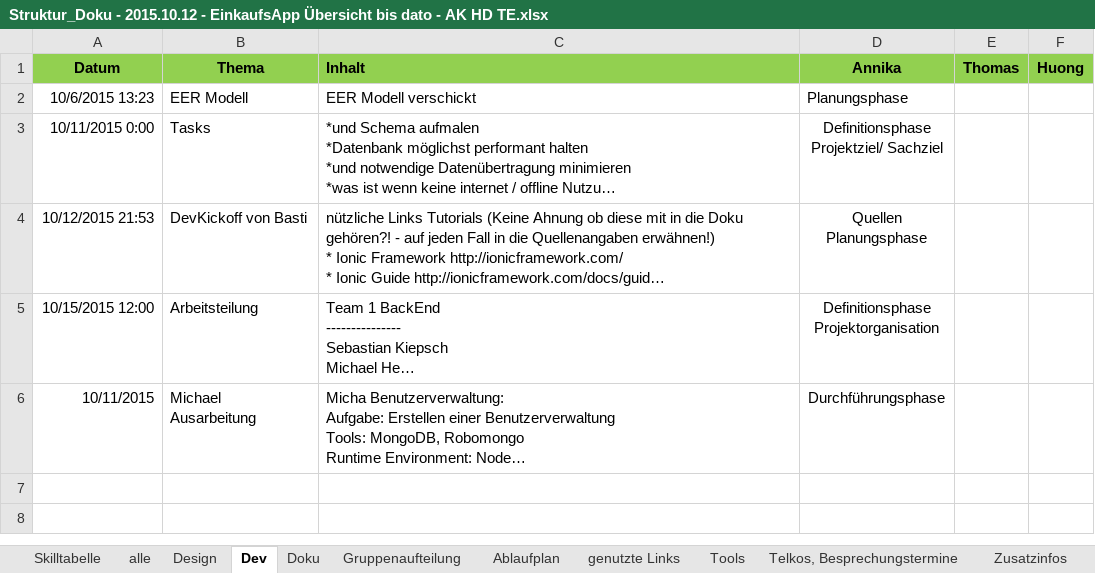
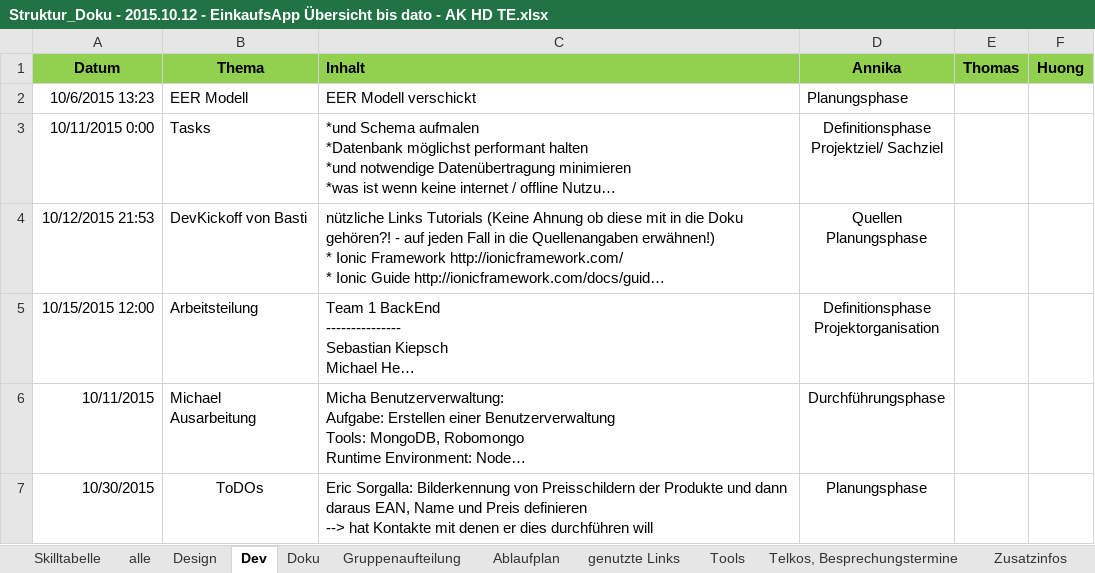
Before and after one commit to NoctivagusObitus/EinkaufsApp-Doku, an Excel workbook: Meetings/Doku/Struktur_Doku - 2015.10.12 - EinkaufsApp Übersicht bis dato - AK HD TE.xlsx, sheet Dev, drawn as a sheet; long unchanged cells end in …; values as stored, in another font and other column widths than the file's, no borders; ↵ is a line break in a cell; the diff names each change by its address in the sheet, - before the commit and + after, or states it on an @@ line.

Commit message:
Update Excel

```diff
--- a/Meetings/Doku/Struktur_Doku - 2015.10.12 - EinkaufsApp Übersicht bis dato - AK HD TE.xlsx (sheet Dev)
+++ b/Meetings/Doku/Struktur_Doku - 2015.10.12 - EinkaufsApp Übersicht bis dato - AK HD TE.xlsx (sheet Dev)
+row 7: 10/30/2015 | ToDOs | Eric Sorgalla: Bilderkennung von Preisschildern der Produkte und dann daraus EAN, Name und Preis definieren ↵ --> hat Kontakte mit denen er dies durchführen will | Planungsphase
```
Also changed, not shown: sheet Telkos, Besprechungstermine.
